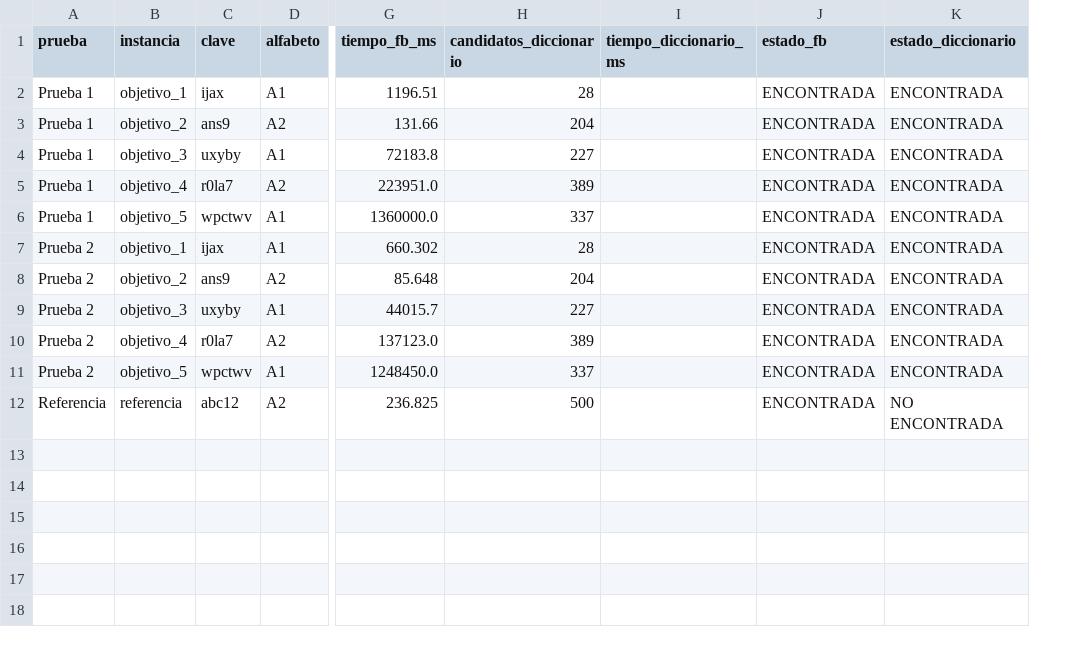
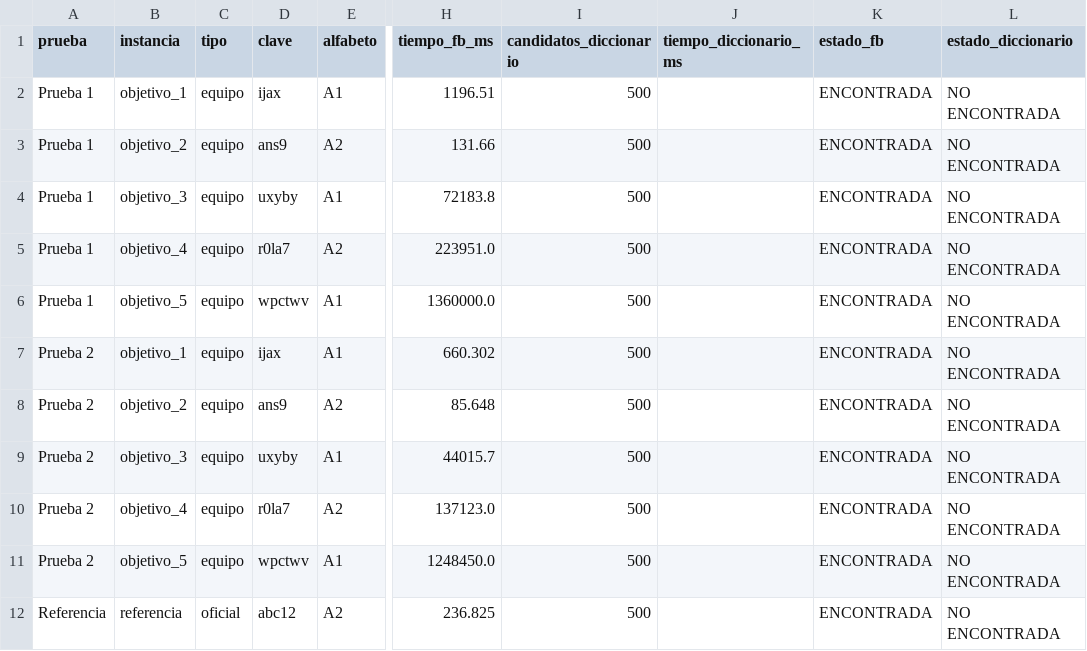
Before and after one commit to JuanRoldanrr/ADA_P1_Arango_Buritica_Roldan, a CSV file: results/fb_resultados.csv, drawn as a sheet; only a part is shown, gaps mark what is left out; addresses are those after the commit; the diff names each change by its address in the sheet, - before the commit and + after, or states it on an @@ line.

Commit message:
test: actualizar diccionario y resultados de FB

```diff
--- a/results/fb_resultados.csv
+++ b/results/fb_resultados.csv
+column C (tipo), rows 2-12: equipo | equipo | equipo | equipo | equipo | equipo | equipo | equipo | equipo | equipo | oficial
-I2 (candidatos_diccionario): 28
+I2 (candidatos_diccionario): 500
-L2:L11 (estado_diccionario): ENCONTRADA
+L2:L11 (estado_diccionario): NO ENCONTRADA
-I3 (candidatos_diccionario): 204
+I3 (candidatos_diccionario): 500
-I4 (candidatos_diccionario): 227
+I4 (candidatos_diccionario): 500
-I5 (candidatos_diccionario): 389
+I5 (candidatos_diccionario): 500
-I6 (candidatos_diccionario): 337
+I6 (candidatos_diccionario): 500
-I7 (candidatos_diccionario): 28
+I7 (candidatos_diccionario): 500
-I8 (candidatos_diccionario): 204
+I8 (candidatos_diccionario): 500
-I9 (candidatos_diccionario): 227
+I9 (candidatos_diccionario): 500
-I10 (candidatos_diccionario): 389
+I10 (candidatos_diccionario): 500
-I11 (candidatos_diccionario): 337
+I11 (candidatos_diccionario): 500
```
Also changed, not shown: 4 other files.
